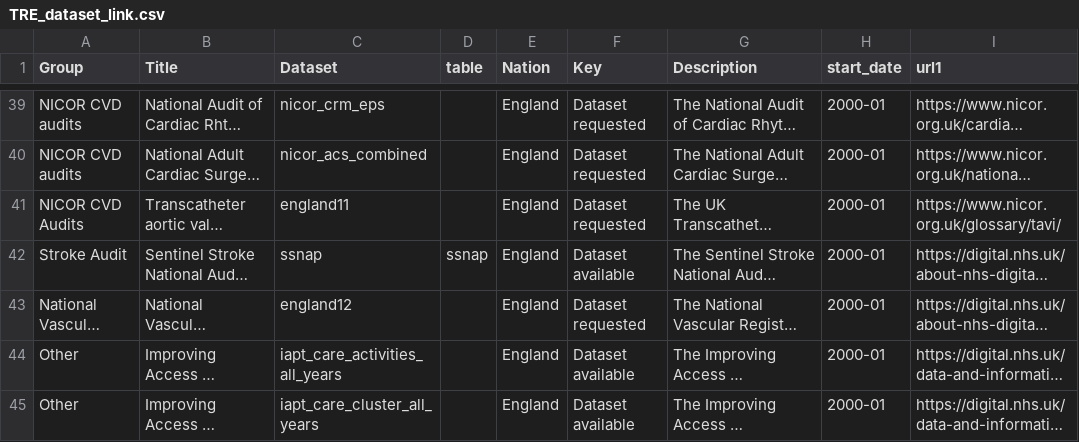
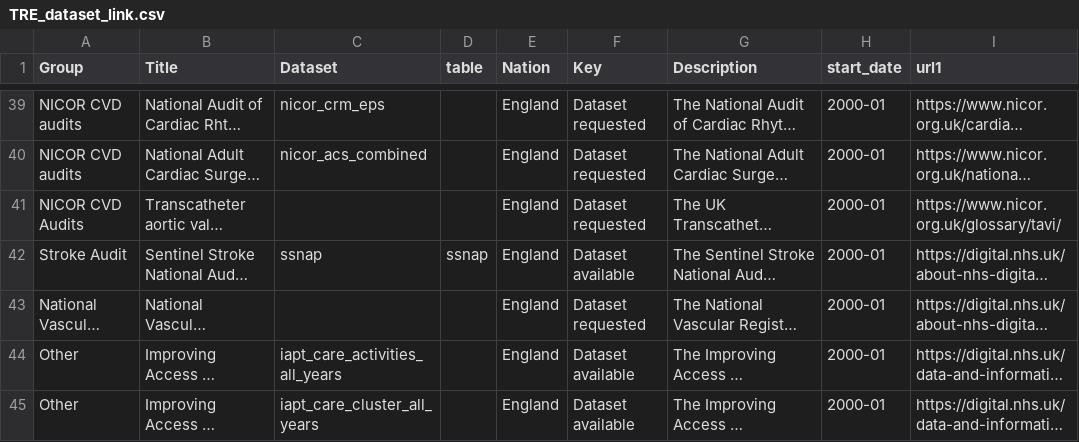
Before and after one commit to BHFDSC/cvd-covid-tre-dashboard, a CSV file: BHF_Dashboards/BHF_DSC_TRE_External_Dashboard/Data/TRE_dataset_link.csv, drawn as a sheet; only a part is shown, gaps mark what is left out; long unchanged cells end in …; the diff covers the shown part only; the diff names each change by its address in the sheet, - before the commit and + after, or states it on an @@ line.

```diff
--- a/BHF_Dashboards/BHF_DSC_TRE_External_Dashboard/Data/TRE_dataset_link.csv
+++ b/BHF_Dashboards/BHF_DSC_TRE_External_Dashboard/Data/TRE_dataset_link.csv
-C41 (Dataset): england11
+C41 (Dataset): (empty)
-C43 (Dataset): england12
+C43 (Dataset): (empty)
```
Also changed, not shown: 15 edited cells elsewhere in this file, 1 other file.
